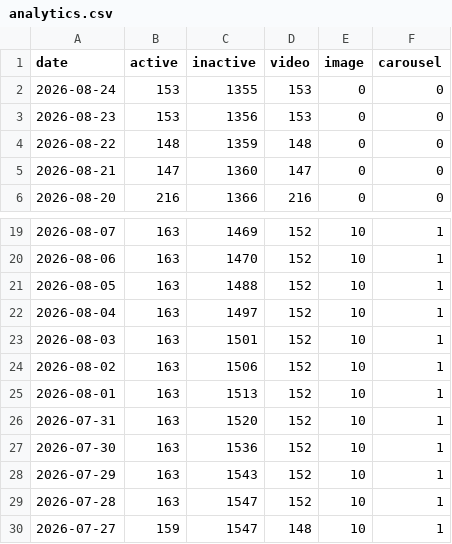
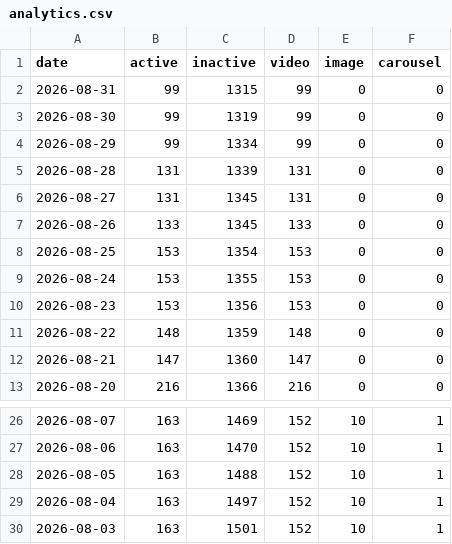
Before and after one commit to luciphora/test, a CSV file: ads-research/targets/danielilesfb/analytics.csv, drawn as a sheet; only a part is shown, gaps mark what is left out; removed rows and columns are numbered as before the commit, all else as after; the diff names each change by its address in the sheet, - before the commit and + after, or states it on an @@ line.

```diff
--- a/ads-research/targets/danielilesfb/analytics.csv
+++ b/ads-research/targets/danielilesfb/analytics.csv
+row 2: 2026-08-31 | 99 | 1315 | 99 | 0 | 0
+row 3: 2026-08-30 | 99 | 1319 | 99 | 0 | 0
+row 4: 2026-08-29 | 99 | 1334 | 99 | 0 | 0
+row 5: 2026-08-28 | 131 | 1339 | 131 | 0 | 0
+row 6: 2026-08-27 | 131 | 1345 | 131 | 0 | 0
+row 7: 2026-08-26 | 133 | 1345 | 133 | 0 | 0
+row 8: 2026-08-25 | 153 | 1354 | 153 | 0 | 0
-row 24: 2026-08-02 | 163 | 1506 | 152 | 10 | 1
-row 25: 2026-08-01 | 163 | 1513 | 152 | 10 | 1
-row 26: 2026-07-31 | 163 | 1520 | 152 | 10 | 1
-row 27: 2026-07-30 | 163 | 1536 | 152 | 10 | 1
-row 28: 2026-07-29 | 163 | 1543 | 152 | 10 | 1
-row 29: 2026-07-28 | 163 | 1547 | 152 | 10 | 1
-row 30: 2026-07-27 | 159 | 1547 | 148 | 10 | 1
```
Also changed, not shown: 6 other files.
